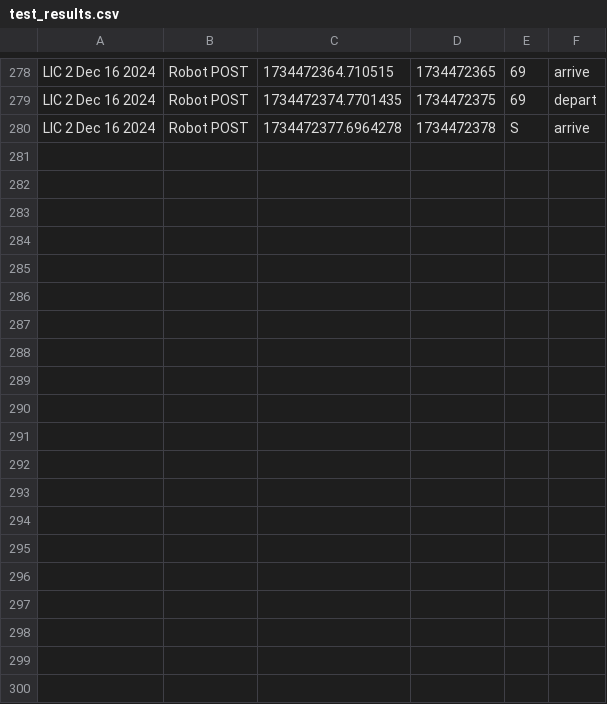
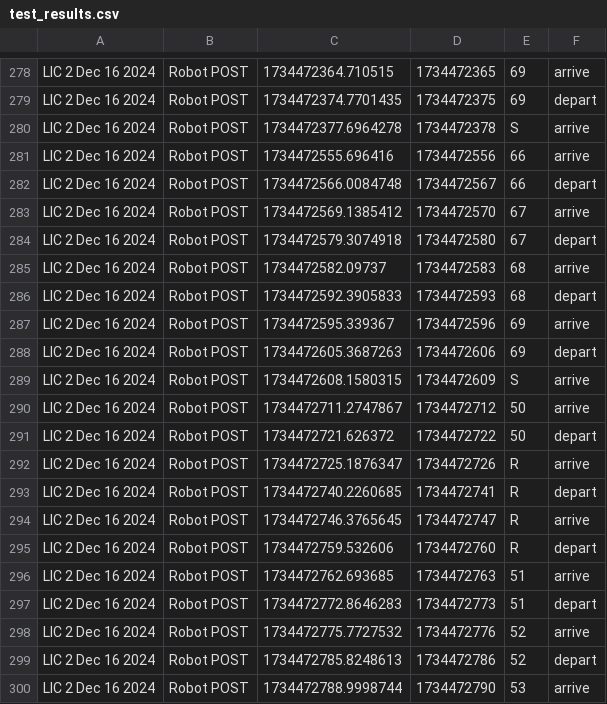
Before and after one commit to tewicklund/LIC_robot, a CSV file: HTTP Dev Stuff/test_results.csv, drawn as a sheet; only a part is shown, gaps mark what is left out; the diff covers the shown part only; the diff names each change by its address in the sheet, - before the commit and + after, or states it on an @@ line.

```diff
--- a/HTTP Dev Stuff/test_results.csv
+++ b/HTTP Dev Stuff/test_results.csv
+row 281: LIC 2 Dec 16 2024 | Robot POST | 1734472555.696416 | 1734472556 | 66 | arrive
+row 282: LIC 2 Dec 16 2024 | Robot POST | 1734472566.0084748 | 1734472567 | 66 | depart
+row 283: LIC 2 Dec 16 2024 | Robot POST | 1734472569.1385412 | 1734472570 | 67 | arrive
+row 284: LIC 2 Dec 16 2024 | Robot POST | 1734472579.3074918 | 1734472580 | 67 | depart
+row 285: LIC 2 Dec 16 2024 | Robot POST | 1734472582.09737 | 1734472583 | 68 | arrive
+row 286: LIC 2 Dec 16 2024 | Robot POST | 1734472592.3905833 | 1734472593 | 68 | depart
+row 287: LIC 2 Dec 16 2024 | Robot POST | 1734472595.339367 | 1734472596 | 69 | arrive
+row 288: LIC 2 Dec 16 2024 | Robot POST | 1734472605.3687263 | 1734472606 | 69 | depart
+row 289: LIC 2 Dec 16 2024 | Robot POST | 1734472608.1580315 | 1734472609 | S | arrive
+row 290: LIC 2 Dec 16 2024 | Robot POST | 1734472711.2747867 | 1734472712 | 50 | arrive
+row 291: LIC 2 Dec 16 2024 | Robot POST | 1734472721.626372 | 1734472722 | 50 | depart
+row 292: LIC 2 Dec 16 2024 | Robot POST | 1734472725.1876347 | 1734472726 | R | arrive
+row 293: LIC 2 Dec 16 2024 | Robot POST | 1734472740.2260685 | 1734472741 | R | depart
+row 294: LIC 2 Dec 16 2024 | Robot POST | 1734472746.3765645 | 1734472747 | R | arrive
+row 295: LIC 2 Dec 16 2024 | Robot POST | 1734472759.532606 | 1734472760 | R | depart
+row 296: LIC 2 Dec 16 2024 | Robot POST | 1734472762.693685 | 1734472763 | 51 | arrive
+row 297: LIC 2 Dec 16 2024 | Robot POST | 1734472772.8646283 | 1734472773 | 51 | depart
+row 298: LIC 2 Dec 16 2024 | Robot POST | 1734472775.7727532 | 1734472776 | 52 | arrive
+row 299: LIC 2 Dec 16 2024 | Robot POST | 1734472785.8248613 | 1734472786 | 52 | depart
+row 300: LIC 2 Dec 16 2024 | Robot POST | 1734472788.9998744 | 1734472790 | 53 | arrive
```
Also changed, not shown: 13 added rows elsewhere in this file, 1 other file.
